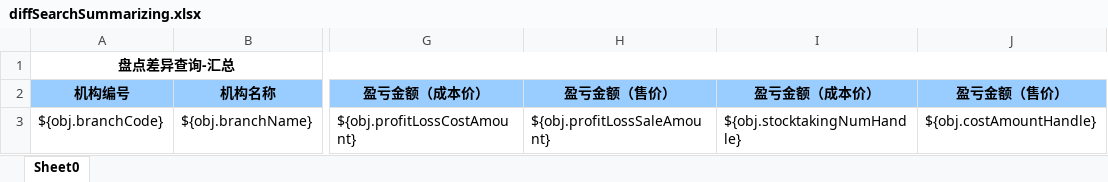
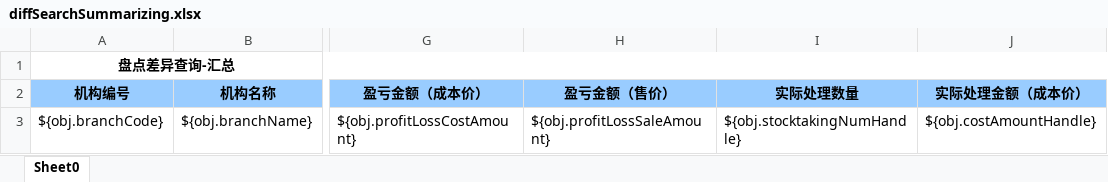
Before and after one commit to zly1988203/easyUI-web, an Excel workbook: src/main/resources/template/excel/export/diffSearchSummarizing.xlsx, sheet Sheet0, drawn as a sheet; only a part is shown, gaps mark what is left out; values as stored, in another font and other column widths than the file's, no borders; the diff names each change by its address in the sheet, - before the commit and + after, or states it on an @@ line.

```diff
--- a/src/main/resources/template/excel/export/diffSearchSummarizing.xlsx (sheet Sheet0)
+++ b/src/main/resources/template/excel/export/diffSearchSummarizing.xlsx (sheet Sheet0)
-I2: 盈亏金额（成本价）
+I2: 实际处理数量
-J2: 盈亏金额（售价）
+J2: 实际处理金额（成本价）
```
Also changed, not shown: src/main/resources/template/excel/export/diffSearchDetail.xlsx.
